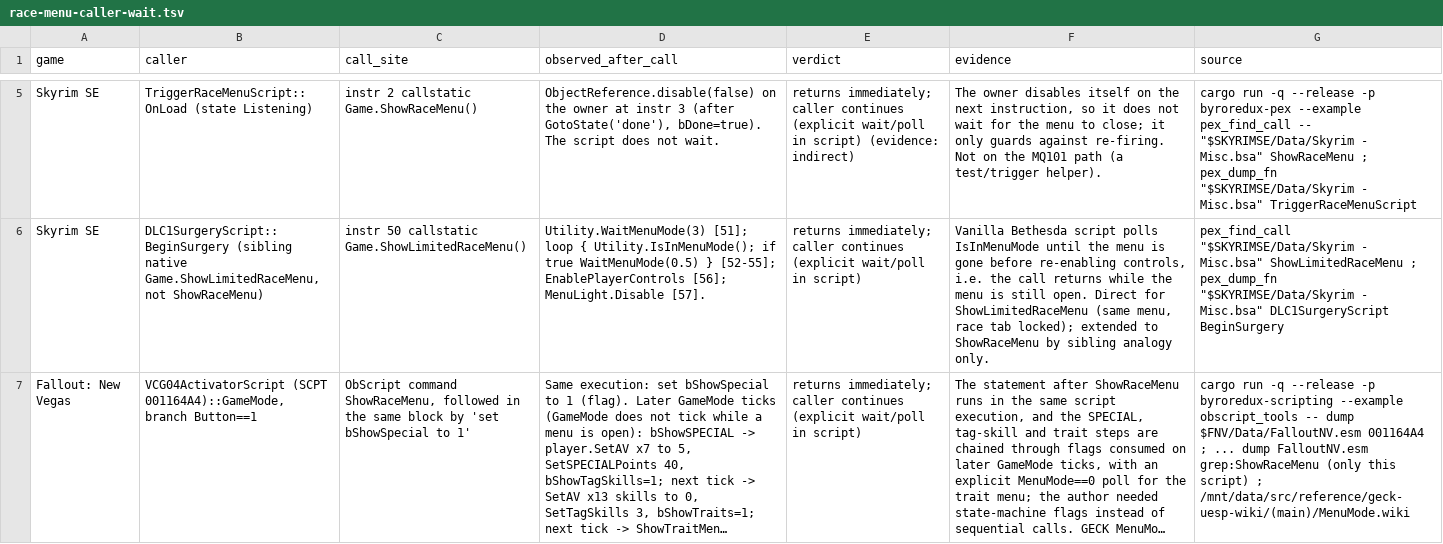
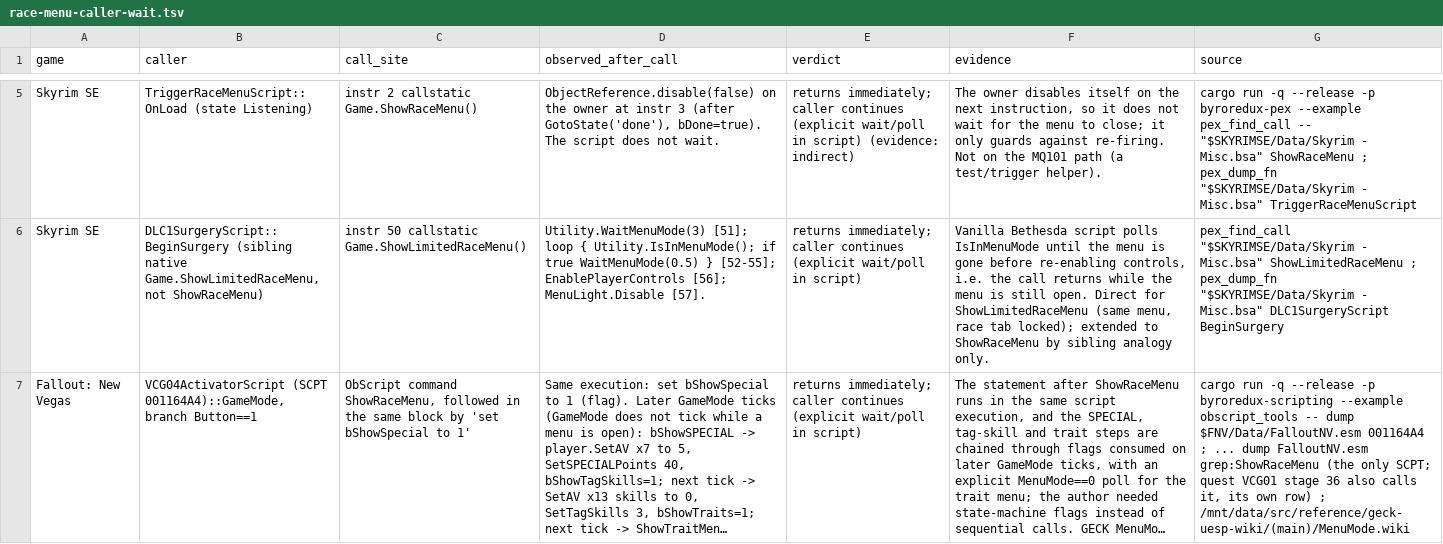
Before and after one commit to matiaszanolli/ByroRedux, a TSV file: docs/data/game-ui/race-menu-caller-wait.tsv, drawn as a sheet; only a part is shown, gaps mark what is left out; long unchanged cells end in …; the diff covers the shown part only; the diff names each change by its address in the sheet, - before the commit and + after, or states it on an @@ line.

Commit message:
docs(prd): game-ui-integration — review round 4, approved (revs 11-12)
A re-check against the code and the game masters refuted several statements
the PRD carried: vanilla scripts do use MenuMode codes; FNV VCG01 and FO3
CG00 also call ShowRaceMenu, and no caller read so far shows whether the
call returns before its menu closes; some HEAD claims were stale.

Owner approved: Q7 allows the one Ruffle text-field patch (GUI-NG-001),
Starfield leaves scope as Q6 decided (GUI-NG-009), GUI-PAGE-007 keeps the
engine's ShowRaceMenu from holding its caller, host behaviour coverage is
published in the ROADMAP M48 row, and Phase 7 and one-observable-per-ID
splits are added.

Also adds the as-built race menu design to ui.md, the two missed quest-stage
callers to the caller table, and refreshes the index row. Two verify items
had no open owner.

Refs #6641

```diff
--- a/docs/data/game-ui/race-menu-caller-wait.tsv
+++ b/docs/data/game-ui/race-menu-caller-wait.tsv
-G7 (source): …FalloutNV.esm grep:ShowRaceMenu (only this script) ; /mnt/data/src/reference/geck-uesp-wiki/(main)/MenuMode.wiki
+G7 (source): …FalloutNV.esm grep:ShowRaceMenu (the only SCPT; quest VCG01 stage 36 also calls it, its own row) ; /mnt/data/src/reference/geck-uesp-wiki/(main)/MenuMode.wiki
```
Also changed, not shown: 2 added rows and 1 edited cell elsewhere in this file, 3 other files.
